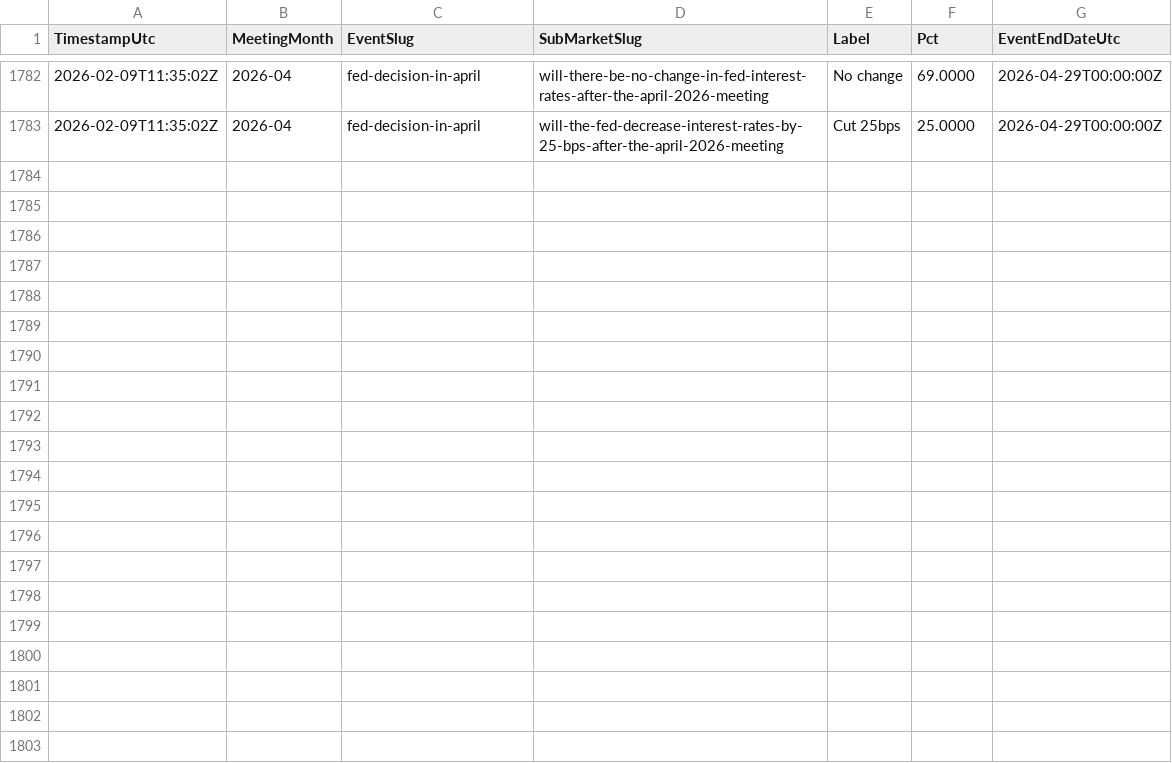
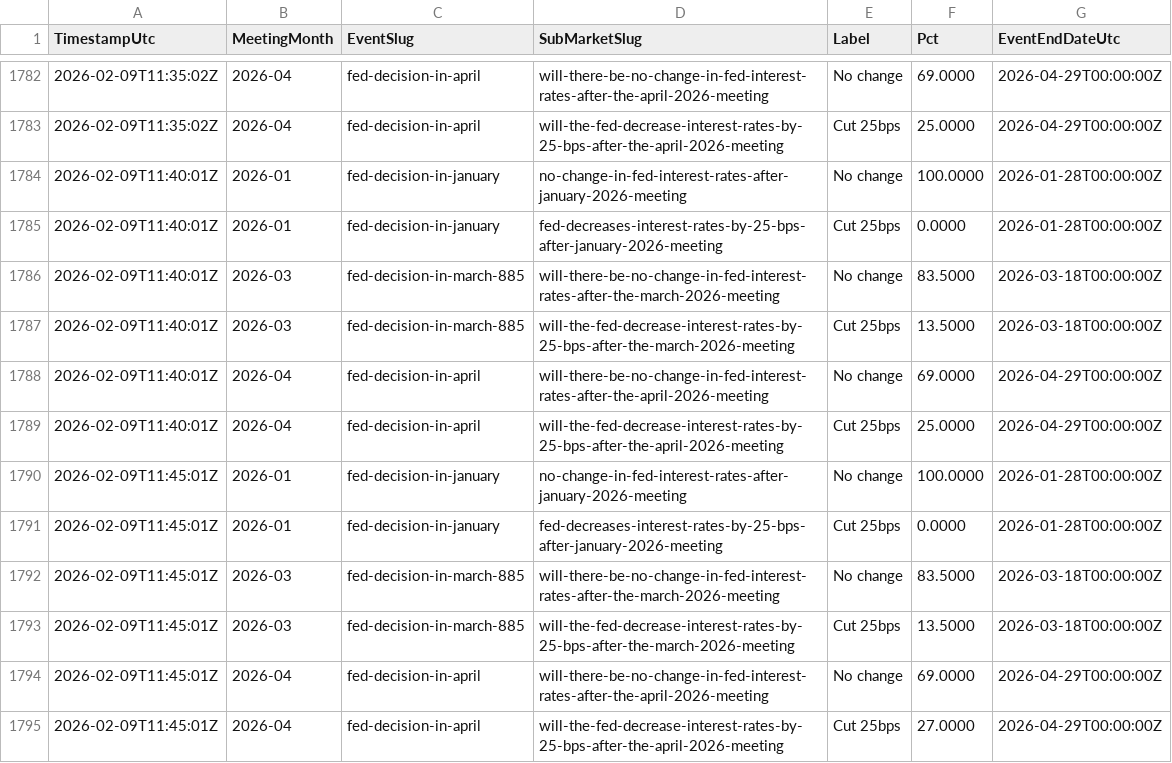
Before and after one commit to QaSH-data/econ-data, a CSV file: data/polymarket/fed_odds_latest.csv, drawn as a sheet; only a part is shown, gaps mark what is left out.

Commit message:
auto: update data 2026-02-09T03:50:01

```diff
--- a/data/polymarket/fed_odds_latest.csv
+++ b/data/polymarket/fed_odds_latest.csv
@@ -1783 +1783,13 @@ TimestampUtc,MeetingMonth,EventSlug,SubMarketSlug,Label,Pct,EventEndDateUtc
 2026-02-09T11:35:02Z,2026-04,fed-decision-in-april,will-the-fed-decrease-interest-rates-by-25-bps-after-the-april-2026-meeting,Cut 25bps,25.0000,2026-04-29T00:00:00Z
+2026-02-09T11:40:01Z,2026-01,fed-decision-in-january,no-change-in-fed-interest-rates-after-january-2026-meeting,No change,100.0000,2026-01-28T00:00:00Z
+2026-02-09T11:40:01Z,2026-01,fed-decision-in-january,fed-decreases-interest-rates-by-25-bps-after-january-2026-meeting,Cut 25bps,0.0000,2026-01-28T00:00:00Z
+2026-02-09T11:40:01Z,2026-03,fed-decision-in-march-885,will-there-be-no-change-in-fed-interest-rates-after-the-march-2026-meeting,No change,83.5000,2026-03-18T00:00:00Z
+2026-02-09T11:40:01Z,2026-03,fed-decision-in-march-885,will-the-fed-decrease-interest-rates-by-25-bps-after-the-march-2026-meeting,Cut 25bps,13.5000,2026-03-18T00:00:00Z
+2026-02-09T11:40:01Z,2026-04,fed-decision-in-april,will-there-be-no-change-in-fed-interest-rates-after-the-april-2026-meeting,No change,69.0000,2026-04-29T00:00:00Z
+2026-02-09T11:40:01Z,2026-04,fed-decision-in-april,will-the-fed-decrease-interest-rates-by-25-bps-after-the-april-2026-meeting,Cut 25bps,25.0000,2026-04-29T00:00:00Z
+2026-02-09T11:45:01Z,2026-01,fed-decision-in-january,no-change-in-fed-interest-rates-after-january-2026-meeting,No change,100.0000,2026-01-28T00:00:00Z
+2026-02-09T11:45:01Z,2026-01,fed-decision-in-january,fed-decreases-interest-rates-by-25-bps-after-january-2026-meeting,Cut 25bps,0.0000,2026-01-28T00:00:00Z
+2026-02-09T11:45:01Z,2026-03,fed-decision-in-march-885,will-there-be-no-change-in-fed-interest-rates-after-the-march-2026-meeting,No change,83.5000,2026-03-18T00:00:00Z
+2026-02-09T11:45:01Z,2026-03,fed-decision-in-march-885,will-the-fed-decrease-interest-rates-by-25-bps-after-the-march-2026-meeting,Cut 25bps,13.5000,2026-03-18T00:00:00Z
+2026-02-09T11:45:01Z,2026-04,fed-decision-in-april,will-there-be-no-change-in-fed-interest-rates-after-the-april-2026-meeting,No change,69.0000,2026-04-29T00:00:00Z
+2026-02-09T11:45:01Z,2026-04,fed-decision-in-april,will-the-fed-decrease-interest-rates-by-25-bps-after-the-april-2026-meeting,Cut 25bps,27.0000,2026-04-29T00:00:00Z
```
Also changed, not shown: 1 other file.
